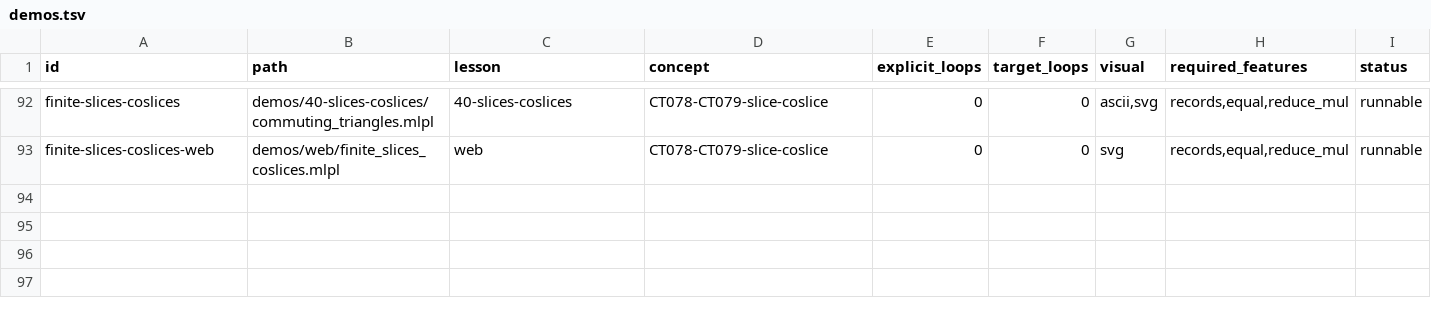
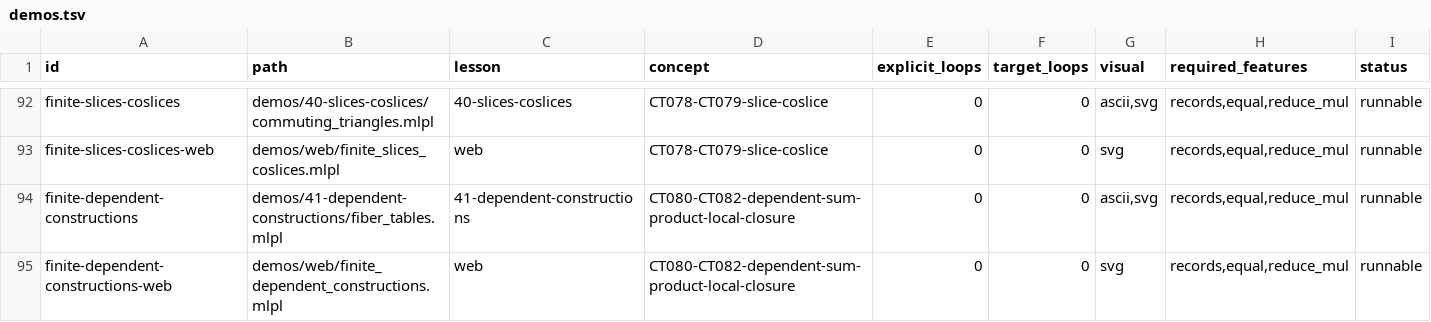
Before and after one commit to sw-ml-study/demo-category-theory, a TSV file: catalog/demos.tsv, drawn as a sheet; only a part is shown, gaps mark what is left out.

Commit message:
feat: visualize finite dependent constructions
Implement CT081-CT082 over a genuinely uneven finite family using explicit flat values, offsets, and sizes. The dependent sum retains fiber provenance while the dependent product inventories every simultaneous choice; wrong tags and a missing choice provide distinct witnesses.

Keep CT080 honest with a visible [1,0] slice-exponential coverage failure rather than claiming local cartesian closure. Add the CLI and browser lessons, directed accessible SVG preview, tests, catalogs, learning-path material, README visual, plan/research updates, and a documented ragged-collection upstream ask.

Verification: just check (41 demos, 58 tests, 94 demo/probe entries, 24 test entries, 41 quality leaves).

```diff
--- a/catalog/demos.tsv
+++ b/catalog/demos.tsv
@@ -93 +93,3 @@ finite-slices-coslices	demos/40-slices-coslices/commuting_triangles.mlpl	40-slic
 finite-slices-coslices-web	demos/web/finite_slices_coslices.mlpl	web	CT078-CT079-slice-coslice	0	0	svg	records,equal,reduce_mul	runnable
+finite-dependent-constructions	demos/41-dependent-constructions/fiber_tables.mlpl	41-dependent-constructions	CT080-CT082-dependent-sum-product-local-closure	0	0	ascii,svg	records,equal,reduce_mul	runnable
+finite-dependent-constructions-web	demos/web/finite_dependent_constructions.mlpl	web	CT080-CT082-dependent-sum-product-local-closure	0	0	svg	records,equal,reduce_mul	runnable
```
Also changed, not shown: catalog/tests.tsv, docs/lesson-quality.tsv, 20 other files.
